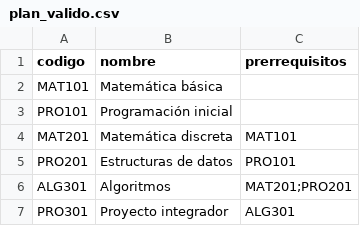
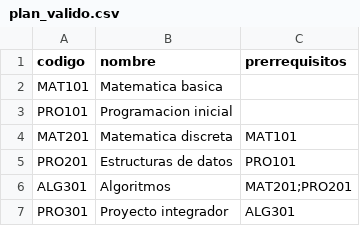
Before and after one commit to 023daniii/Proyecto-4-Grupo-5, a CSV file: datos/plan_valido.csv, drawn as a sheet.

```diff
--- a/datos/plan_valido.csv
+++ b/datos/plan_valido.csv
@@ -1,5 +1,5 @@
 codigo,nombre,prerrequisitos
-MAT101,Matemática básica,
-PRO101,Programación inicial,
-MAT201,Matemática discreta,MAT101
+MAT101,Matematica basica,
+PRO101,Programacion inicial,
+MAT201,Matematica discreta,MAT101
 PRO201,Estructuras de datos,PRO101
```
Also changed, not shown: 8 other files.
